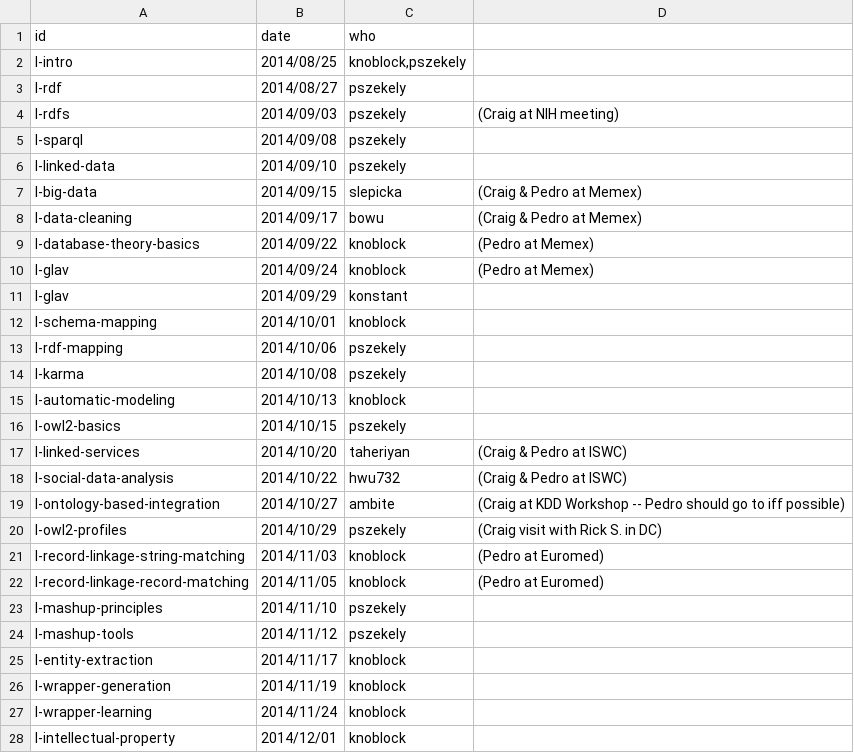
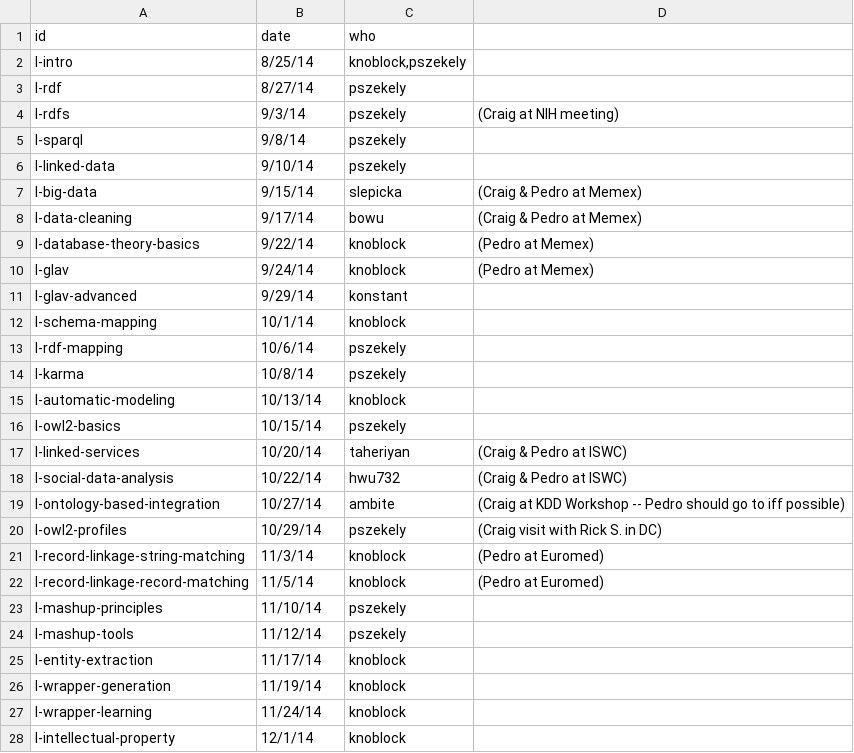
Before and after one commit to szeke/cs548-web-page, a CSV file: datasets/2014-fall/schedule.csv, drawn as a sheet; only a part is shown; the diff covers the shown part only.

Commit message:
Fixed the class George is teaching

```diff
--- a/datasets/2014-fall/schedule.csv
+++ b/datasets/2014-fall/schedule.csv
@@ -1,28 +1,28 @@
 id,date,who,
-l-intro,2014/08/25,"knoblock,pszekely",
-l-rdf,2014/08/27,pszekely,
-l-rdfs,2014/09/03,pszekely,(Craig at NIH meeting)
-l-sparql,2014/09/08,pszekely,
-l-linked-data,2014/09/10,pszekely,
-l-big-data,2014/09/15,slepicka,(Craig & Pedro at Memex)
-l-data-cleaning,2014/09/17,bowu,(Craig & Pedro at Memex)
-l-database-theory-basics,2014/09/22,knoblock,(Pedro at Memex)
-l-glav,2014/09/24,knoblock,(Pedro at Memex)
-l-glav,2014/09/29,konstant,
-l-schema-mapping,2014/10/01,knoblock,
-l-rdf-mapping,2014/10/06,pszekely,
-l-karma,2014/10/08,pszekely,
-l-automatic-modeling,2014/10/13,knoblock,
-l-owl2-basics,2014/10/15,pszekely,
-l-linked-services,2014/10/20,taheriyan,(Craig & Pedro at ISWC)
-l-social-data-analysis,2014/10/22,hwu732,(Craig & Pedro at ISWC)
-l-ontology-based-integration,2014/10/27,ambite,(Craig at KDD Workshop -- Pedro should go to iff possible)
-l-owl2-profiles,2014/10/29,pszekely,(Craig visit with Rick S. in DC)
-l-record-linkage-string-matching,2014/11/03,knoblock,(Pedro at Euromed)
-l-record-linkage-record-matching,2014/11/05,knoblock,(Pedro at Euromed)
-l-mashup-principles,2014/11/10,pszekely,
-l-mashup-tools,2014/11/12,pszekely,
-l-entity-extraction,2014/11/17,knoblock,
-l-wrapper-generation,2014/11/19,knoblock,
-l-wrapper-learning,2014/11/24,knoblock,
-l-intellectual-property,2014/12/01,knoblock,
+l-intro,8/25/14,"knoblock,pszekely",
+l-rdf,8/27/14,pszekely,
+l-rdfs,9/3/14,pszekely,(Craig at NIH meeting)
+l-sparql,9/8/14,pszekely,
+l-linked-data,9/10/14,pszekely,
+l-big-data,9/15/14,slepicka,(Craig & Pedro at Memex)
+l-data-cleaning,9/17/14,bowu,(Craig & Pedro at Memex)
+l-database-theory-basics,9/22/14,knoblock,(Pedro at Memex)
+l-glav,9/24/14,knoblock,(Pedro at Memex)
+l-glav-advanced,9/29/14,konstant,
+l-schema-mapping,10/1/14,knoblock,
+l-rdf-mapping,10/6/14,pszekely,
+l-karma,10/8/14,pszekely,
+l-automatic-modeling,10/13/14,knoblock,
+l-owl2-basics,10/15/14,pszekely,
+l-linked-services,10/20/14,taheriyan,(Craig & Pedro at ISWC)
+l-social-data-analysis,10/22/14,hwu732,(Craig & Pedro at ISWC)
+l-ontology-based-integration,10/27/14,ambite,(Craig at KDD Workshop -- Pedro should go to iff possible)
+l-owl2-profiles,10/29/14,pszekely,(Craig visit with Rick S. in DC)
+l-record-linkage-string-matching,11/3/14,knoblock,(Pedro at Euromed)
+l-record-linkage-record-matching,11/5/14,knoblock,(Pedro at Euromed)
+l-mashup-principles,11/10/14,pszekely,
+l-mashup-tools,11/12/14,pszekely,
+l-entity-extraction,11/17/14,knoblock,
+l-wrapper-generation,11/19/14,knoblock,
+l-wrapper-learning,11/24/14,knoblock,
+l-intellectual-property,12/1/14,knoblock,
```
Also changed, not shown: 16 edited cells elsewhere in this file.
